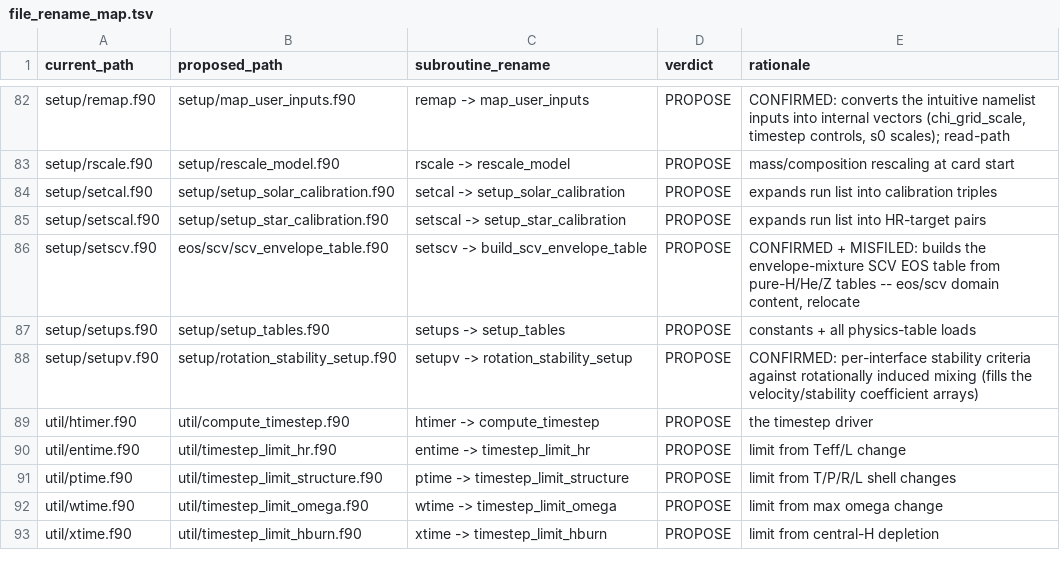
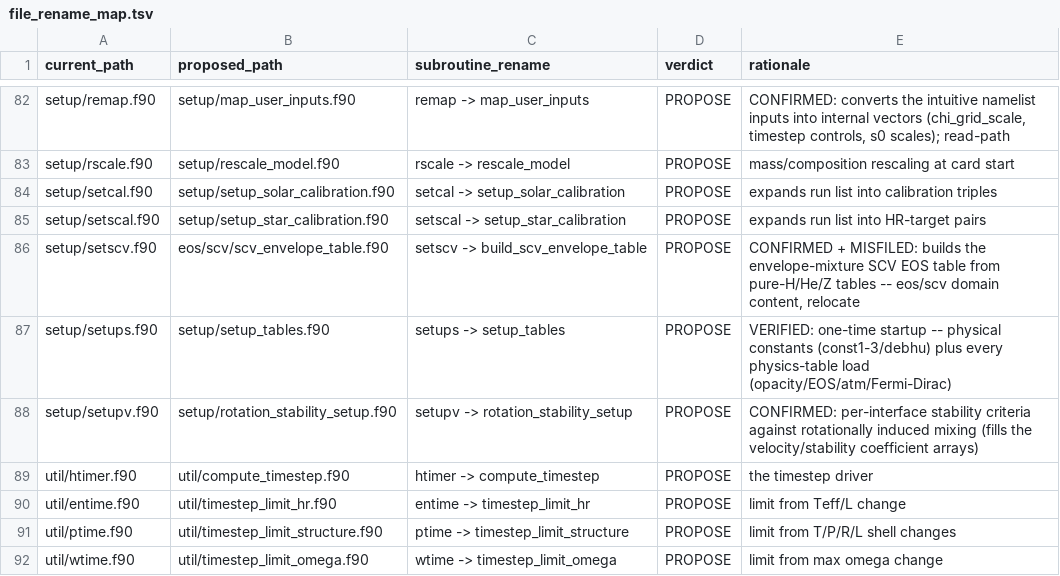
Before and after one commit to parallelpro/yrec, a TSV file: src/defaults/file_rename_map.tsv, drawn as a sheet; only a part is shown, gaps mark what is left out; the shorter side is filled out with more unchanged rows; the diff covers the shown part only.

Commit message:
rename map: full code-verification pass; two corrections
Every PROPOSE row checked against the file's actual header/body.
Corrections: crrect is the Newton-Raphson relaxation DRIVER ->
henyey_iterate (not henyey_correct); codiff computes the diffusion
velocity/length scales, NOT composition diffusion ->
diffusion_velocity_scales.

Assisted by Claude

```diff
--- a/src/defaults/file_rename_map.tsv
+++ b/src/defaults/file_rename_map.tsv
@@ -86,3 +86,3 @@ setup/setscal.f90	setup/setup_star_calibration.f90	setscal -> setup_star_calibra
 setup/setscv.f90	eos/scv/scv_envelope_table.f90	setscv -> build_scv_envelope_table	PROPOSE	CONFIRMED + MISFILED: builds the envelope-mixture SCV EOS table from pure-H/He/Z tables -- eos/scv domain content, relocate
-setup/setups.f90	setup/setup_tables.f90	setups -> setup_tables	PROPOSE	constants + all physics-table loads
+setup/setups.f90	setup/setup_tables.f90	setups -> setup_tables	PROPOSE	VERIFIED: one-time startup -- physical constants (const1-3/debhu) plus every physics-table load (opacity/EOS/atm/Fermi-Dirac)
 setup/setupv.f90	setup/rotation_stability_setup.f90	setupv -> rotation_stability_setup	PROPOSE	CONFIRMED: per-interface stability criteria against rotationally induced mixing (fills the velocity/stability coefficient arrays)
```
Also changed, not shown: 15 edited cells elsewhere in this file.
